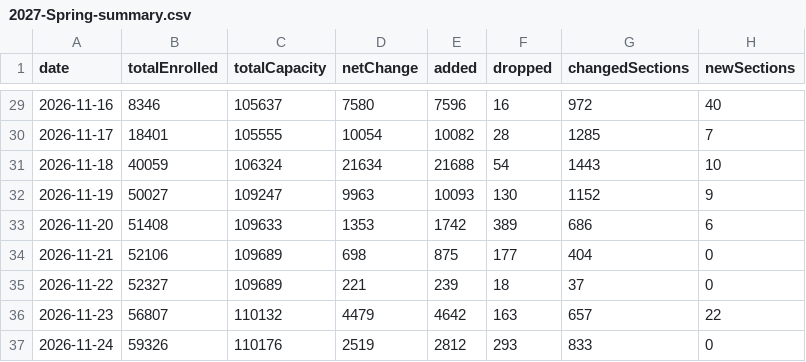
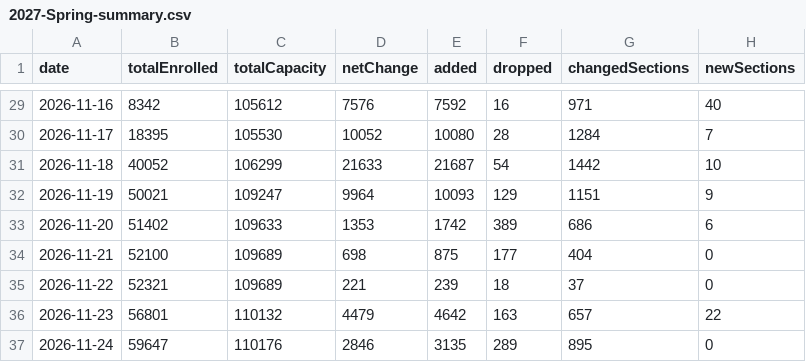
Before and after one commit to ziruiKong/antivergil, a CSV file: data/enrollment-history/2027-Spring-summary.csv, drawn as a sheet; only a part is shown, gaps mark what is left out; the diff covers the shown part only.

```diff
--- a/data/enrollment-history/2027-Spring-summary.csv
+++ b/data/enrollment-history/2027-Spring-summary.csv
@@ -29,9 +29,9 @@ date,totalEnrolled,totalCapacity,netChange,added,dropped,changedSections,newSect
-2026-11-16,8346,105637,7580,7596,16,972,40
-2026-11-17,18401,105555,10054,10082,28,1285,7
-2026-11-18,40059,106324,21634,21688,54,1443,10
-2026-11-19,50027,109247,9963,10093,130,1152,9
-2026-11-20,51408,109633,1353,1742,389,686,6
-2026-11-21,52106,109689,698,875,177,404,0
-2026-11-22,52327,109689,221,239,18,37,0
-2026-11-23,56807,110132,4479,4642,163,657,22
-2026-11-24,59326,110176,2519,2812,293,833,0
+2026-11-16,8342,105612,7576,7592,16,971,40
+2026-11-17,18395,105530,10052,10080,28,1284,7
+2026-11-18,40052,106299,21633,21687,54,1442,10
+2026-11-19,50021,109247,9964,10093,129,1151,9
+2026-11-20,51402,109633,1353,1742,389,686,6
+2026-11-21,52100,109689,698,875,177,404,0
+2026-11-22,52321,109689,221,239,18,37,0
+2026-11-23,56801,110132,4479,4642,163,657,22
+2026-11-24,59647,110176,2846,3135,289,895,0
```
Also changed, not shown: 27 edited cells elsewhere in this file, 7 other files.
